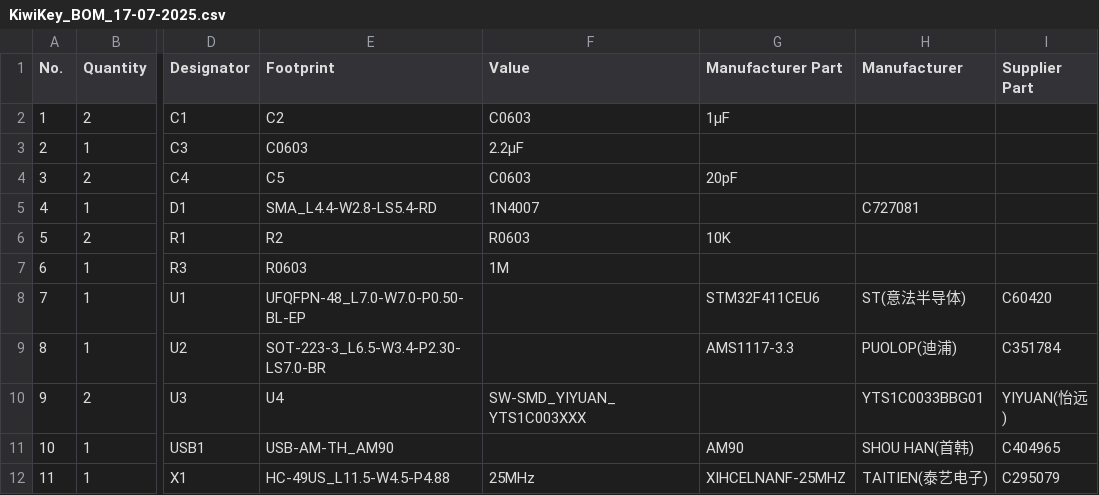
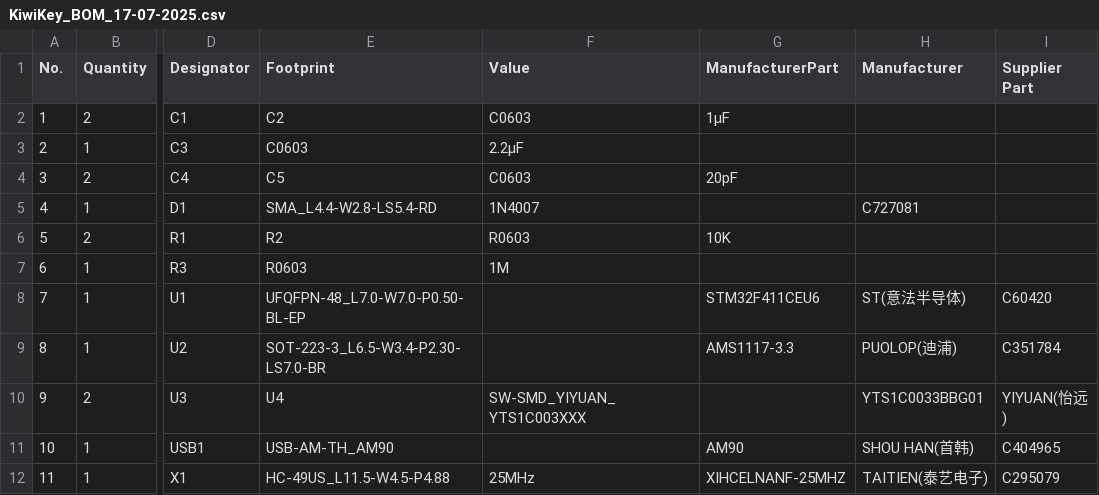
Before and after one commit to atsomgawaxi/KiwiKey, a CSV file: KiwiKey_BOM_17-07-2025.csv, drawn as a sheet; only a part is shown, gaps mark what is left out; the diff names each change by its address in the sheet, - before the commit and + after, or states it on an @@ line.

Commit message:
Update KiwiKey_BOM_17-07-2025.csv

```diff
--- a/KiwiKey_BOM_17-07-2025.csv
+++ b/KiwiKey_BOM_17-07-2025.csv
-G1: Manufacturer Part
+G1: ManufacturerPart
```
